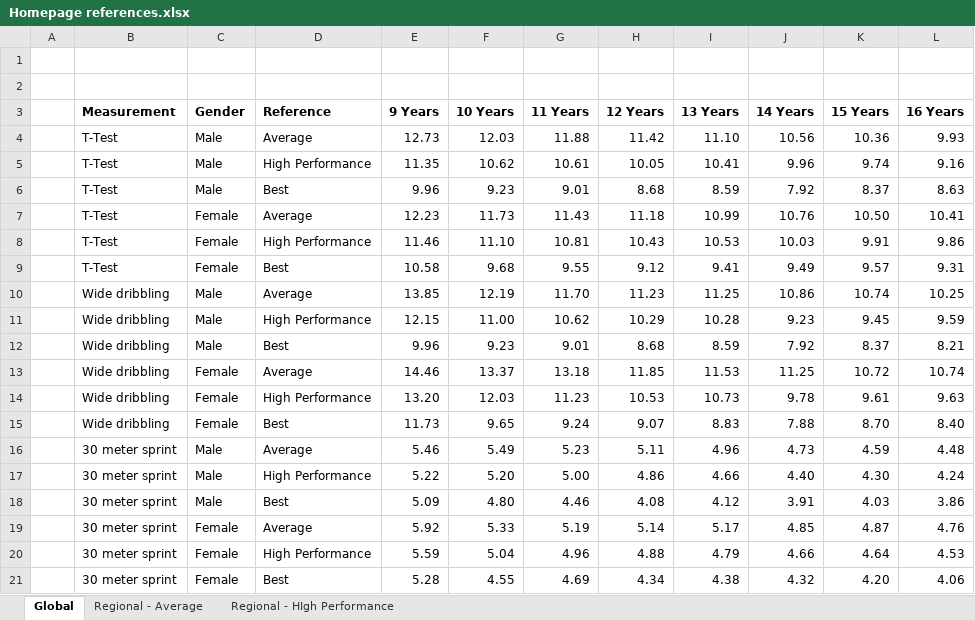
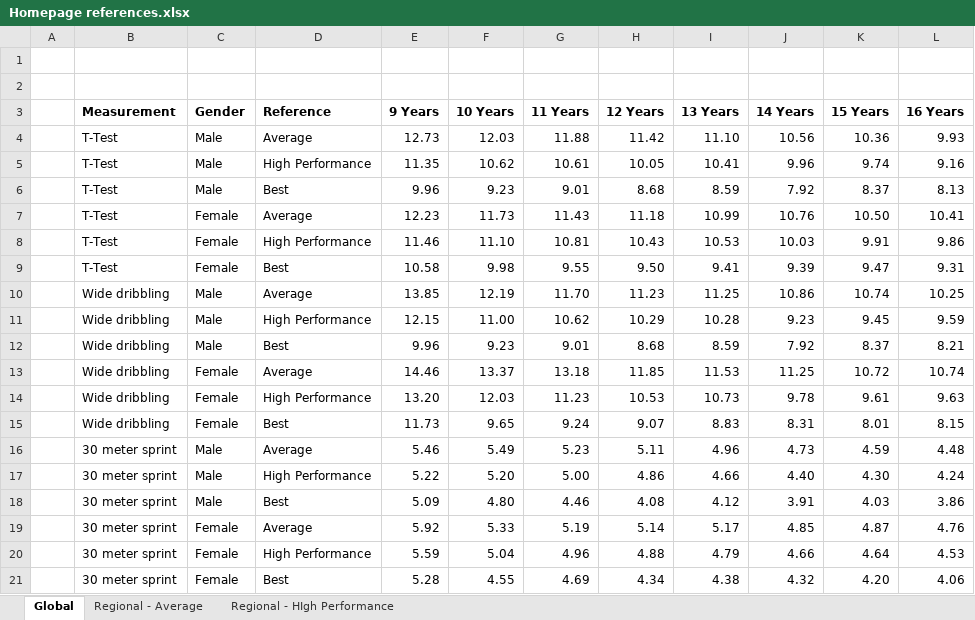
Before and after one commit to AndriBryn/measurements, an Excel workbook: Homepage references.xlsx, sheet Global, drawn as a sheet; values as stored, in another font and other column widths than the file's, no borders; the diff names each change by its address in the sheet, - before the commit and + after, or states it on an @@ line.

Commit message:
Update ref  best results

```diff
--- a/Homepage references.xlsx (sheet Global)
+++ b/Homepage references.xlsx (sheet Global)
-L6 (16 Years): 8.63
+L6 (16 Years): 8.13
-F9 (10 Years): 9.68
+F9 (10 Years): 9.98
-H9 (12 Years): 9.12
+H9 (12 Years): 9.50
-J9 (14 Years): 9.49
+J9 (14 Years): 9.39
-K9 (15 Years): 9.57
+K9 (15 Years): 9.47
-J15 (14 Years): 7.88
+J15 (14 Years): 8.31
-K15 (15 Years): 8.70
+K15 (15 Years): 8.01
-L15 (16 Years): 8.40
+L15 (16 Years): 8.15
```
Also changed, not shown: sheet Regional - Average, sheet Regional - HIgh Performance.
